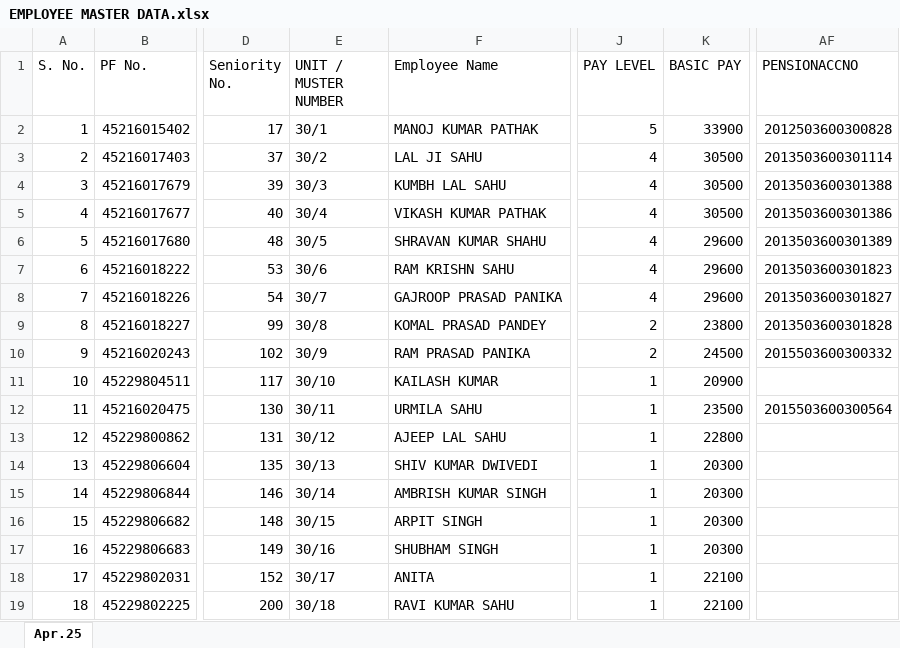
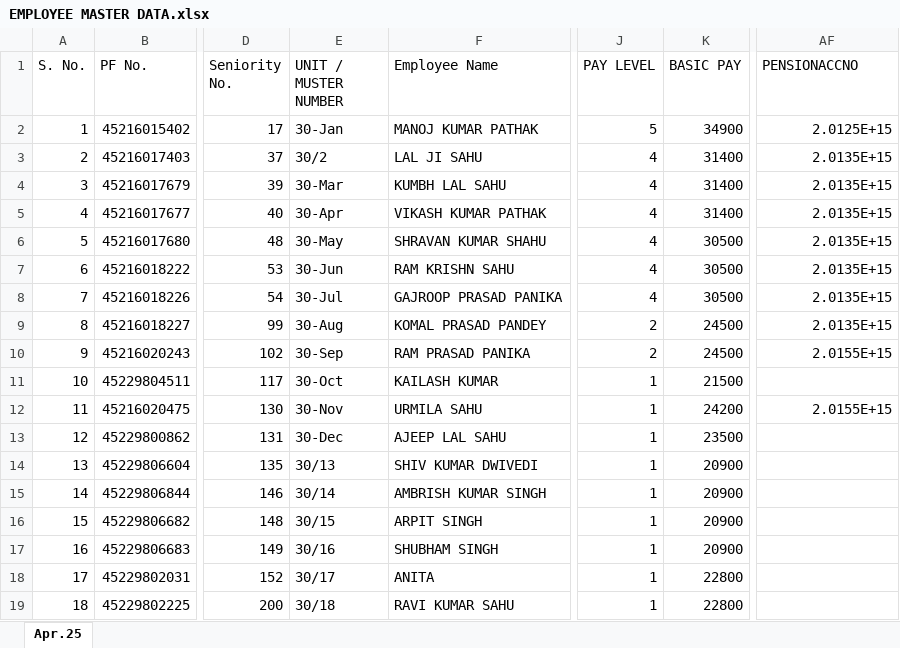
Before and after one commit to RKS69-sgam/MY_office_letter, an Excel workbook: assets/EMPLOYEE MASTER DATA.xlsx, sheet Apr.25, drawn as a sheet; only a part is shown, gaps mark what is left out; values as stored, in another font and other column widths than the file's, no cell formats; the diff covers the shown part only; the diff names each change by its address in the sheet, - before the commit and + after, or states it on an @@ line.

Commit message:
Add files via upload

```diff
--- a/assets/EMPLOYEE MASTER DATA.xlsx (sheet Apr.25)
+++ b/assets/EMPLOYEE MASTER DATA.xlsx (sheet Apr.25)
-E2 (UNIT / MUSTER NUMBER): 30/1
+E2 (UNIT / MUSTER NUMBER): 30-Jan
-K2 (BASIC PAY): 33900
+K2 (BASIC PAY): 34900
-AF2 (PENSIONACCNO): 2012503600300828
+AF2 (PENSIONACCNO): 2.0125E+15
-K3:K5 (BASIC PAY): 30500
+K3:K5 (BASIC PAY): 31400
-AF3 (PENSIONACCNO): 2013503600301114
+AF3 (PENSIONACCNO): 2.0135E+15
-E4 (UNIT / MUSTER NUMBER): 30/3
+E4 (UNIT / MUSTER NUMBER): 30-Mar
-AF4 (PENSIONACCNO): 2013503600301388
+AF4 (PENSIONACCNO): 2.0135E+15
-E5 (UNIT / MUSTER NUMBER): 30/4
+E5 (UNIT / MUSTER NUMBER): 30-Apr
-AF5 (PENSIONACCNO): 2013503600301386
+AF5 (PENSIONACCNO): 2.0135E+15
-E6 (UNIT / MUSTER NUMBER): 30/5
+E6 (UNIT / MUSTER NUMBER): 30-May
-K6:K8 (BASIC PAY): 29600
+K6:K8 (BASIC PAY): 30500
-AF6 (PENSIONACCNO): 2013503600301389
+AF6 (PENSIONACCNO): 2.0135E+15
-E7 (UNIT / MUSTER NUMBER): 30/6
+E7 (UNIT / MUSTER NUMBER): 30-Jun
-AF7 (PENSIONACCNO): 2013503600301823
+AF7 (PENSIONACCNO): 2.0135E+15
-E8 (UNIT / MUSTER NUMBER): 30/7
+E8 (UNIT / MUSTER NUMBER): 30-Jul
-AF8 (PENSIONACCNO): 2013503600301827
+AF8 (PENSIONACCNO): 2.0135E+15
-E9 (UNIT / MUSTER NUMBER): 30/8
+E9 (UNIT / MUSTER NUMBER): 30-Aug
-K9 (BASIC PAY): 23800
+K9 (BASIC PAY): 24500
-AF9 (PENSIONACCNO): 2013503600301828
+AF9 (PENSIONACCNO): 2.0135E+15
-E10 (UNIT / MUSTER NUMBER): 30/9
+E10 (UNIT / MUSTER NUMBER): 30-Sep
-AF10 (PENSIONACCNO): 2015503600300332
+AF10 (PENSIONACCNO): 2.0155E+15
-E11 (UNIT / MUSTER NUMBER): 30/10
+E11 (UNIT / MUSTER NUMBER): 30-Oct
-K11 (BASIC PAY): 20900
+K11 (BASIC PAY): 21500
-E12 (UNIT / MUSTER NUMBER): 30/11
+E12 (UNIT / MUSTER NUMBER): 30-Nov
-K12 (BASIC PAY): 23500
+K12 (BASIC PAY): 24200
-AF12 (PENSIONACCNO): 2015503600300564
+AF12 (PENSIONACCNO): 2.0155E+15
-E13 (UNIT / MUSTER NUMBER): 30/12
+E13 (UNIT / MUSTER NUMBER): 30-Dec
-K13 (BASIC PAY): 22800
+K13 (BASIC PAY): 23500
-K14:K17 (BASIC PAY): 20300
+K14:K17 (BASIC PAY): 20900
-K18:K19 (BASIC PAY): 22100
+K18:K19 (BASIC PAY): 22800
```
Also changed, not shown: 4 added rows, 2 removed rows, 317 edited cells and row numbers in column A elsewhere in this sheet, cell formats, formulas that keep their value.
